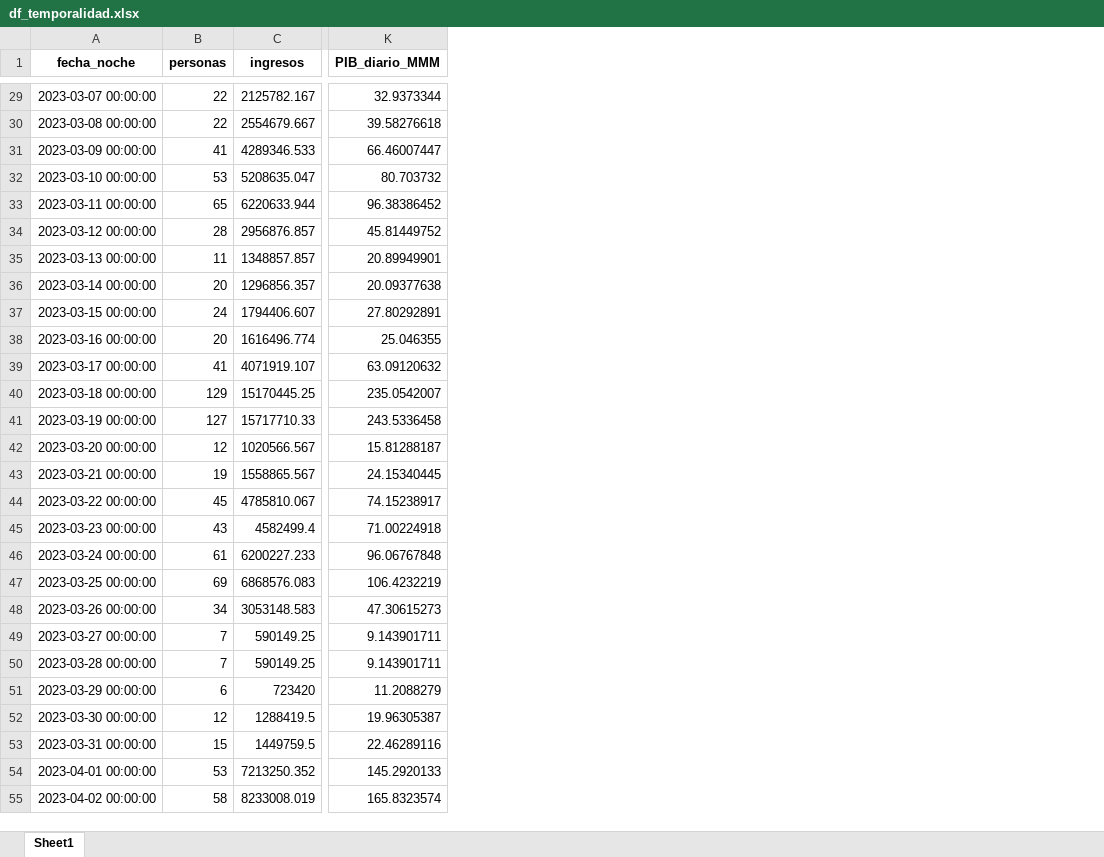
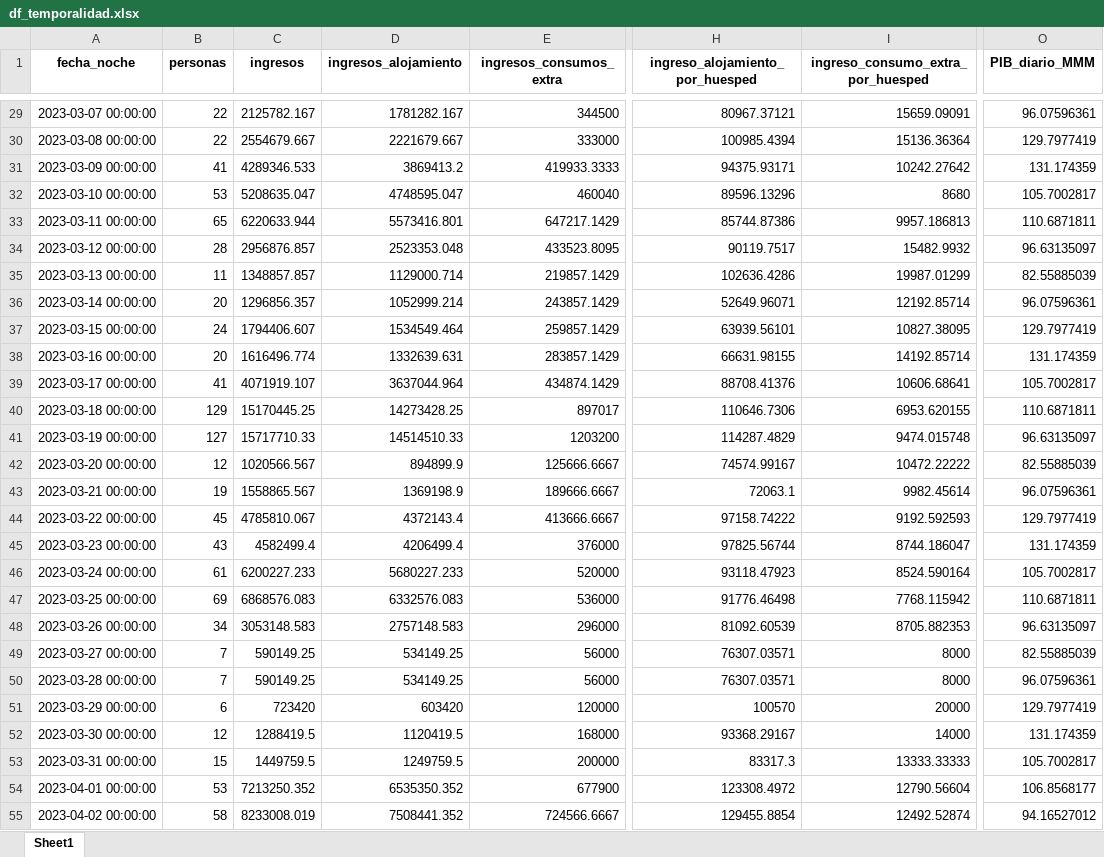
Before and after one commit to JESUSJEREZ/Trabajo-de-Grado_Hotel_Portoalegre, an Excel workbook: df_temporalidad.xlsx, sheet Sheet1, drawn as a sheet; only a part is shown, gaps mark what is left out; values as stored, in another font and other column widths than the file's, no borders; addresses are those after the commit; the diff covers the shown part only; the diff names each change by its address in the sheet, - before the commit and + after, or states it on an @@ line.

```diff
--- a/df_temporalidad.xlsx (sheet Sheet1)
+++ b/df_temporalidad.xlsx (sheet Sheet1)
+column D (ingresos_alojamiento), rows 29-55: 1781282.167 | 2221679.667 | 3869413.2 | 4748595.047 | 5573416.801 | 2523353.048 | 1129000.714 | 1052999.214 | 1534549.464 | 1332639.631 | 3637044.964 | 14273428.25 | 14514510.33 | 894899.9 | 1369198.9 | 4372143.4 | 4206499.4 | 5680227.233 | 6332576.083 | 2757148.583 | 534149.25 | 534149.25 | 603420 | 1120419.5 | 1249759.5 | 6535350.352 | 7508441.352
+column E (ingresos_consumos_extra), rows 29-55: 344500 | 333000 | 419933.3333 | 460040 | 647217.1429 | 433523.8095 | 219857.1429 | 243857.1429 | 259857.1429 | 283857.1429 | 434874.1429 | 897017 | 1203200 | 125666.6667 | 189666.6667 | 413666.6667 | 376000 | 520000 | 536000 | 296000 | 56000 | 56000 | 120000 | 168000 | 200000 | 677900 | 724566.6667
+column H (ingreso_alojamiento_por_huesped), rows 29-55: 80967.37121 | 100985.4394 | 94375.93171 | 89596.13296 | 85744.87386 | 90119.7517 | 102636.4286 | 52649.96071 | 63939.56101 | 66631.98155 | 88708.41376 | 110646.7306 | 114287.4829 | 74574.99167 | 72063.1 | 97158.74222 | 97825.56744 | 93118.47923 | 91776.46498 | 81092.60539 | 76307.03571 | 76307.03571 | 100570 | 93368.29167 | 83317.3 | 123308.4972 | 129455.8854
+column I, row 1: ingreso_consumo_extra_por_huesped; rows 29-55: 15659.09091 | 15136.36364 | 10242.27642 | 8680 | 9957.186813 | 15482.9932 | 19987.01299 | 12192.85714 | 10827.38095 | 14192.85714 | 10606.68641 | 6953.620155 | 9474.015748 | 10472.22222 | 9982.45614 | 9192.592593 | 8744.186047 | 8524.590164 | 7768.115942 | 8705.882353 | 8000 | 8000 | 20000 | 14000 | 13333.33333 | 12790.56604 | 12492.52874
-O29 (PIB_diario_MMM): 32.9373344
+O29 (PIB_diario_MMM): 96.07596361
-O30 (PIB_diario_MMM): 39.58276618
+O30 (PIB_diario_MMM): 129.7977419
-O31 (PIB_diario_MMM): 66.46007447
+O31 (PIB_diario_MMM): 131.174359
-O32 (PIB_diario_MMM): 80.703732
+O32 (PIB_diario_MMM): 105.7002817
-O33 (PIB_diario_MMM): 96.38386452
+O33 (PIB_diario_MMM): 110.6871811
-O34 (PIB_diario_MMM): 45.81449752
+O34 (PIB_diario_MMM): 96.63135097
-O35 (PIB_diario_MMM): 20.89949901
+O35 (PIB_diario_MMM): 82.55885039
-O36 (PIB_diario_MMM): 20.09377638
+O36 (PIB_diario_MMM): 96.07596361
-O37 (PIB_diario_MMM): 27.80292891
+O37 (PIB_diario_MMM): 129.7977419
-O38 (PIB_diario_MMM): 25.046355
+O38 (PIB_diario_MMM): 131.174359
-O39 (PIB_diario_MMM): 63.09120632
+O39 (PIB_diario_MMM): 105.7002817
-O40 (PIB_diario_MMM): 235.0542007
+O40 (PIB_diario_MMM): 110.6871811
-O41 (PIB_diario_MMM): 243.5336458
+O41 (PIB_diario_MMM): 96.63135097
-O42 (PIB_diario_MMM): 15.81288187
+O42 (PIB_diario_MMM): 82.55885039
-O43 (PIB_diario_MMM): 24.15340445
+O43 (PIB_diario_MMM): 96.07596361
-O44 (PIB_diario_MMM): 74.15238917
+O44 (PIB_diario_MMM): 129.7977419
-O45 (PIB_diario_MMM): 71.00224918
+O45 (PIB_diario_MMM): 131.174359
-O46 (PIB_diario_MMM): 96.06767848
+O46 (PIB_diario_MMM): 105.7002817
-O47 (PIB_diario_MMM): 106.4232219
+O47 (PIB_diario_MMM): 110.6871811
-O48 (PIB_diario_MMM): 47.30615273
+O48 (PIB_diario_MMM): 96.63135097
-O49 (PIB_diario_MMM): 9.143901711
+O49 (PIB_diario_MMM): 82.55885039
-O50 (PIB_diario_MMM): 9.143901711
+O50 (PIB_diario_MMM): 96.07596361
-O51 (PIB_diario_MMM): 11.2088279
+O51 (PIB_diario_MMM): 129.7977419
-O52 (PIB_diario_MMM): 19.96305387
+O52 (PIB_diario_MMM): 131.174359
-O53 (PIB_diario_MMM): 22.46289116
+O53 (PIB_diario_MMM): 105.7002817
-O54 (PIB_diario_MMM): 145.2920133
+O54 (PIB_diario_MMM): 106.8568177
-O55 (PIB_diario_MMM): 165.8323574
+O55 (PIB_diario_MMM): 94.16527012
```
Also changed, not shown: 1 removed row and 1312 edited cells elsewhere in this sheet.
